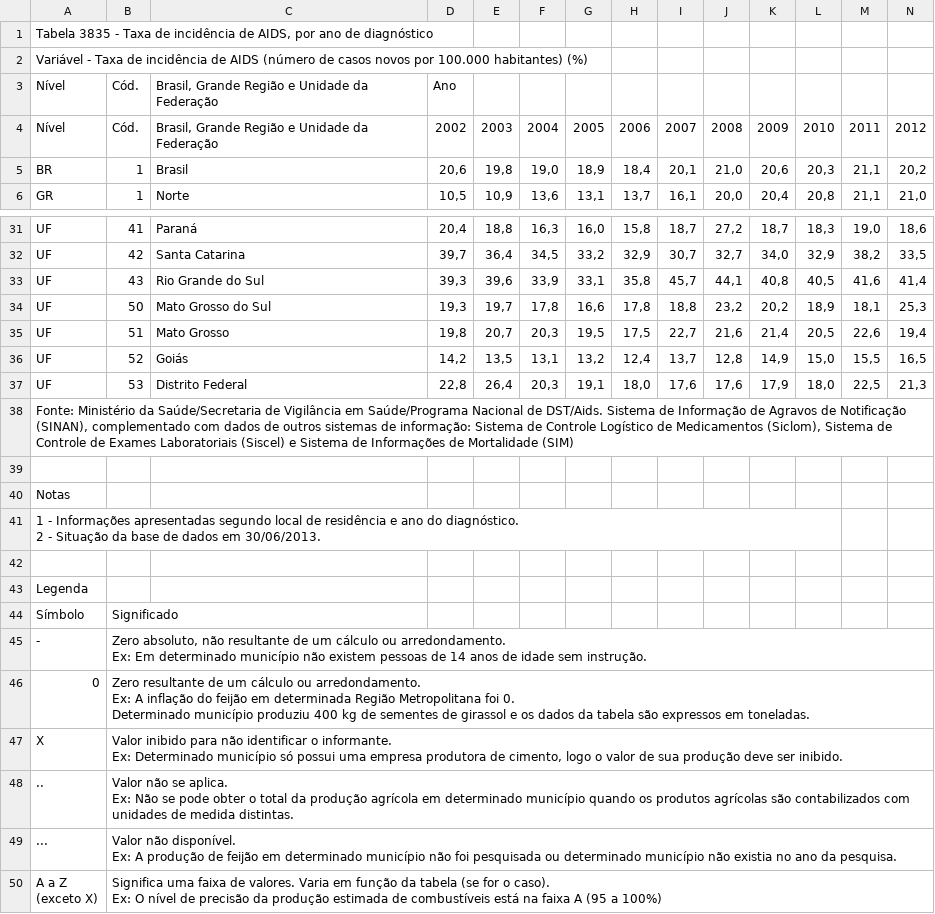
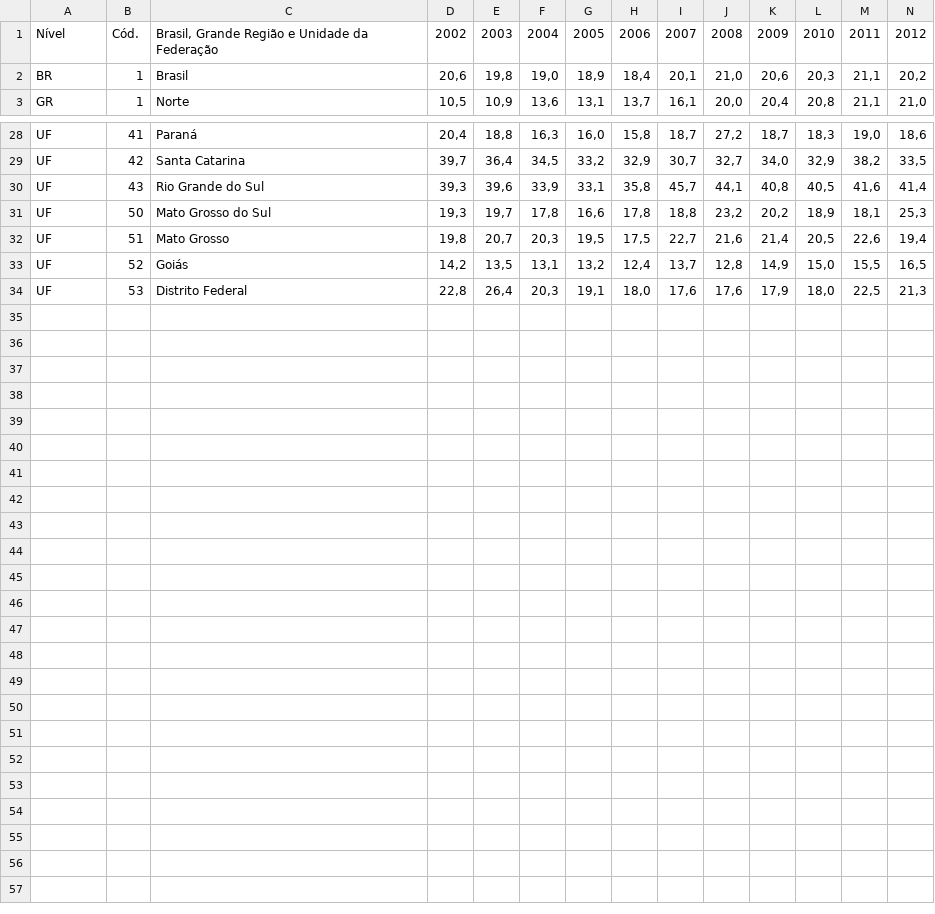
Before and after one commit to anabeatrizzz/pi-quatro-univesp, a CSV file: tb-brasil-hiv-year.csv, drawn as a sheet; only a part is shown, gaps mark what is left out; ↵ is a line break in a cell; the diff names each change by its address in the sheet, - before the commit and + after, or states it on an @@ line.

Commit message:
Update tb-brasil-hiv-year.csv
delete lines that are not data

```diff
--- a/tb-brasil-hiv-year.csv
+++ b/tb-brasil-hiv-year.csv
-row 1: Tabela 3835 - Taxa de incidência de AIDS, por ano de diagnóstico
-row 2: Variável - Taxa de incidência de AIDS (número de casos novos por 100.000 habitantes) (%)
-row 3: Nível | Cód. | Brasil, Grande Região e Unidade da Federação | Ano
-row 38: Fonte: Ministério da Saúde/Secretaria de Vigilância em Saúde/Programa Nacional de DST/Aids. Sistema de Informação de Agravos de Notificação (SINAN), complementado com dados de outros sistemas de informação: Sistema de Controle Logístico de Medicamentos (Siclom), Sistema de Controle de Exames Laboratoriais (Siscel) e Sistema de Informações de Mortalidade (SIM)
-row 39: (empty)
-row 40: Notas
-row 41: 1 - Informações apresentadas segundo local de residência e ano do diagnóstico. ↵ 2 - Situação da base de dados em 30/06/2013.
-row 42: (empty)
-row 43: Legenda
-row 44: Símbolo | Significado
-row 45: - | Zero absoluto, não resultante de um cálculo ou arredondamento. ↵ Ex: Em determinado município não existem pessoas de 14 anos de idade sem instrução.
-row 46: 0 | Zero resultante de um cálculo ou arredondamento. ↵ Ex: A inflação do feijão em determinada Região Metropolitana foi 0. ↵ Determinado município produziu 400 kg de sementes de girassol e os dados da tabela são expressos em toneladas.
-row 47: X | Valor inibido para não identificar o informante. ↵ Ex: Determinado município só possui uma empresa produtora de cimento, logo o valor de sua produção deve ser inibido.
-row 48: .. | Valor não se aplica. ↵ Ex: Não se pode obter o total da produção agrícola em determinado município quando os produtos agrícolas são contabilizados com unidades de medida distintas.
-row 49: ... | Valor não disponível. ↵ Ex: A produção de feijão em determinado município não foi pesquisada ou determinado município não existia no ano da pesquisa.
-row 50: A a Z ↵ (exceto X) | Significa uma faixa de valores. Varia em função da tabela (se for o caso). ↵ Ex: O nível de precisão da produção estimada de combustíveis está na faixa A (95 a 100%)
```
